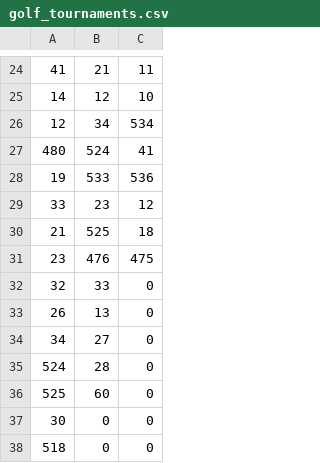
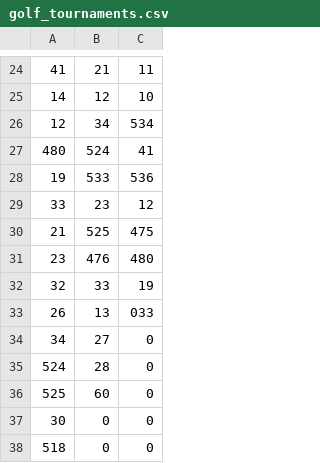
Before and after one commit to dylanwebbc/GolfPredictionModel, a CSV file: golf_tournaments.csv, drawn as a sheet; only a part is shown, gaps mark what is left out.

```diff
--- a/golf_tournaments.csv
+++ b/golf_tournaments.csv
@@ -29,6 +29,6 @@
 33,23,12
-21,525,18
-23,476,475
-32,33,0
-26,13,0
+21,525,475
+23,476,480
+32,33,19
+26,13,033
 34,27,0
```
Also changed, not shown: prediction_gp.csv, prediction_rf.csv, 5 other files.
